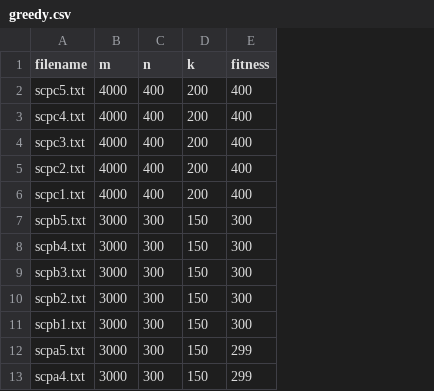
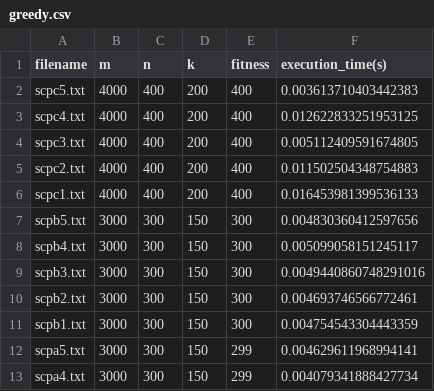
Before and after one commit to b-fatma/PSO-x-MCP, a CSV file: projet/stats/greedy.csv, drawn as a sheet; only a part is shown; the diff names each change by its address in the sheet, - before the commit and + after, or states it on an @@ line.

```diff
--- a/projet/stats/greedy.csv
+++ b/projet/stats/greedy.csv
+column F (execution_time(s)), rows 2-13: 0.003613710403442383 | 0.012622833251953125 | 0.005112409591674805 | 0.011502504348754883 | 0.016453981399536133 | 0.004830360412597656 | 0.005099058151245117 | 0.0049440860748291016 | 0.004693746566772461 | 0.004754543304443359 | 0.004629611968994141 | 0.004079341888427734
```
Also changed, not shown: 2 other files.
